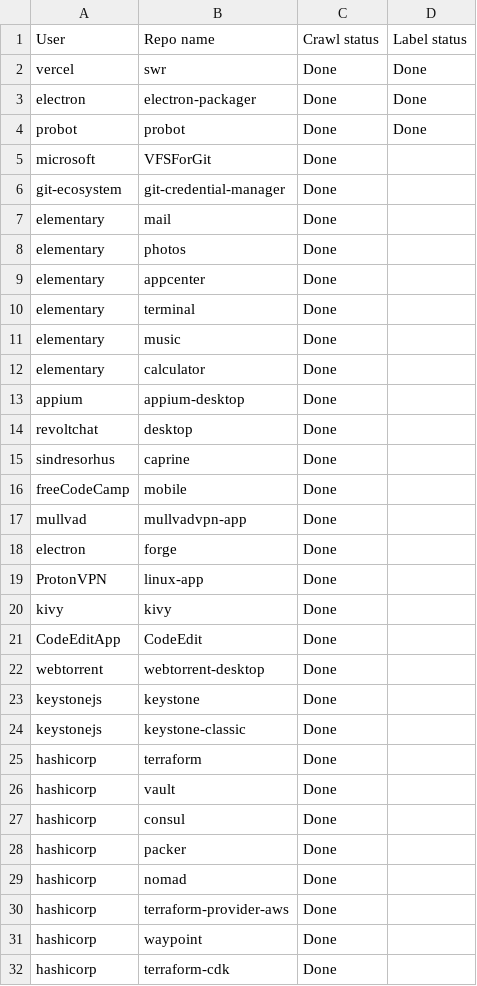
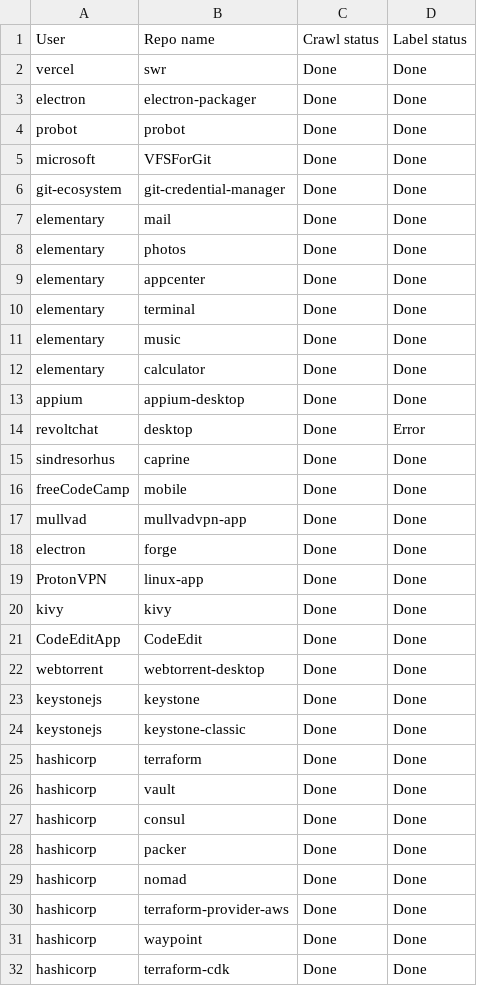
Before and after one commit to 3rcode/github-crawler-tool, a CSV file: data/Corpus Repo - Training.csv, drawn as a sheet; only a part is shown; the diff covers the shown part only.

```diff
--- a/data/Corpus Repo - Training.csv
+++ b/data/Corpus Repo - Training.csv
@@ -4,29 +4,29 @@ electron,electron-packager,Done,Done
 probot,probot,Done,Done
-microsoft,VFSForGit,Done,
-git-ecosystem,git-credential-manager,Done,
-elementary,mail,Done,
-elementary,photos,Done,
-elementary,appcenter,Done,
-elementary,terminal,Done,
-elementary,music,Done,
-elementary,calculator,Done,
-appium,appium-desktop,Done,
-revoltchat,desktop,Done,
-sindresorhus,caprine,Done,
-freeCodeCamp,mobile,Done,
-mullvad,mullvadvpn-app,Done,
-electron,forge,Done,
-ProtonVPN,linux-app,Done,
-kivy,kivy,Done,
-CodeEditApp,CodeEdit,Done,
-webtorrent,webtorrent-desktop,Done,
-keystonejs,keystone,Done,
-keystonejs,keystone-classic,Done,
-hashicorp,terraform,Done,
-hashicorp,vault,Done,
-hashicorp,consul,Done,
-hashicorp,packer,Done,
-hashicorp,nomad,Done,
-hashicorp,terraform-provider-aws,Done,
-hashicorp,waypoint,Done,
-hashicorp,terraform-cdk,Done,
+microsoft,VFSForGit,Done,Done
+git-ecosystem,git-credential-manager,Done,Done
+elementary,mail,Done,Done
+elementary,photos,Done,Done
+elementary,appcenter,Done,Done
+elementary,terminal,Done,Done
+elementary,music,Done,Done
+elementary,calculator,Done,Done
+appium,appium-desktop,Done,Done
+revoltchat,desktop,Done,Error
+sindresorhus,caprine,Done,Done
+freeCodeCamp,mobile,Done,Done
+mullvad,mullvadvpn-app,Done,Done
+electron,forge,Done,Done
+ProtonVPN,linux-app,Done,Done
+kivy,kivy,Done,Done
+CodeEditApp,CodeEdit,Done,Done
+webtorrent,webtorrent-desktop,Done,Done
+keystonejs,keystone,Done,Done
+keystonejs,keystone-classic,Done,Done
+hashicorp,terraform,Done,Done
+hashicorp,vault,Done,Done
+hashicorp,consul,Done,Done
+hashicorp,packer,Done,Done
+hashicorp,nomad,Done,Done
+hashicorp,terraform-provider-aws,Done,Done
+hashicorp,waypoint,Done,Done
+hashicorp,terraform-cdk,Done,Done
```
Also changed, not shown: 69 edited cells elsewhere in this file, 2 other files.
